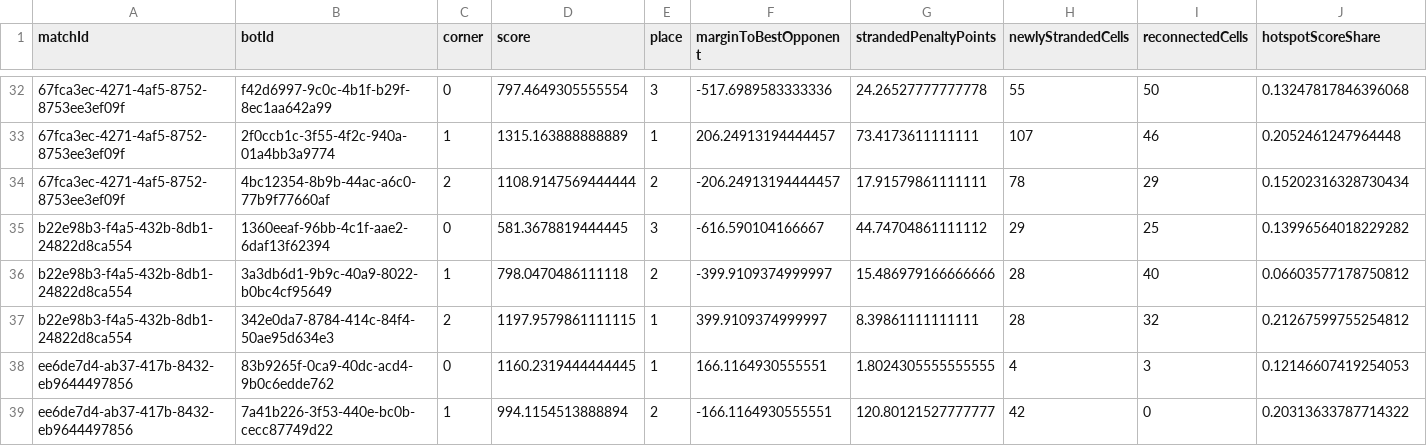
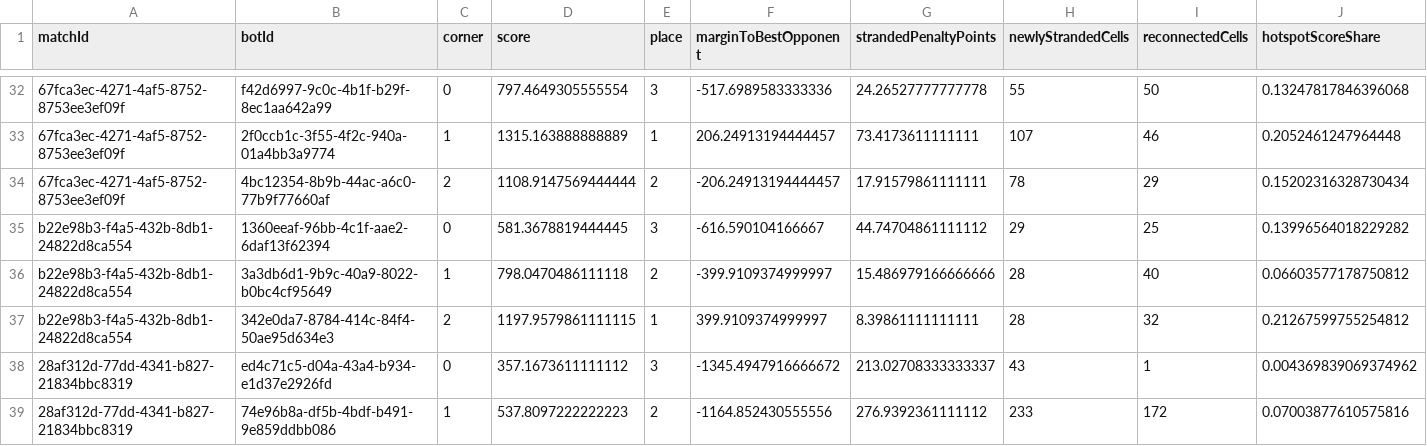
Before and after one commit to webisdead/triangle-arena-knowledge, a CSV file: data/metrics/appearances.csv, drawn as a sheet; only a part is shown, gaps mark what is left out; the shorter side is filled out with more unchanged rows; rows hold the shown columns only; the diff covers the shown part only; the diff names each change by its address in the sheet, - before the commit and + after, or states it on an @@ line.

```diff
--- a/data/metrics/appearances.csv
+++ b/data/metrics/appearances.csv
+row 38: 28af312d-77dd-4341-b827-21834bbc8319 | ed4c71c5-d04a-43a4-b934-e1d37e2926fd | 0 | 357.1673611111112 | 3 | -1345.4947916666672 | 213.02708333333337 | 43 | 1 | 0.004369839069374962
+row 39: 28af312d-77dd-4341-b827-21834bbc8319 | 74e96b8a-df5b-4bdf-b491-9e859ddbb086 | 1 | 537.8097222222223 | 2 | -1164.852430555556 | 276.9392361111112 | 233 | 172 | 0.07003877610575816
```
Also changed, not shown: 10 added rows elsewhere in this file, 18 other files.
